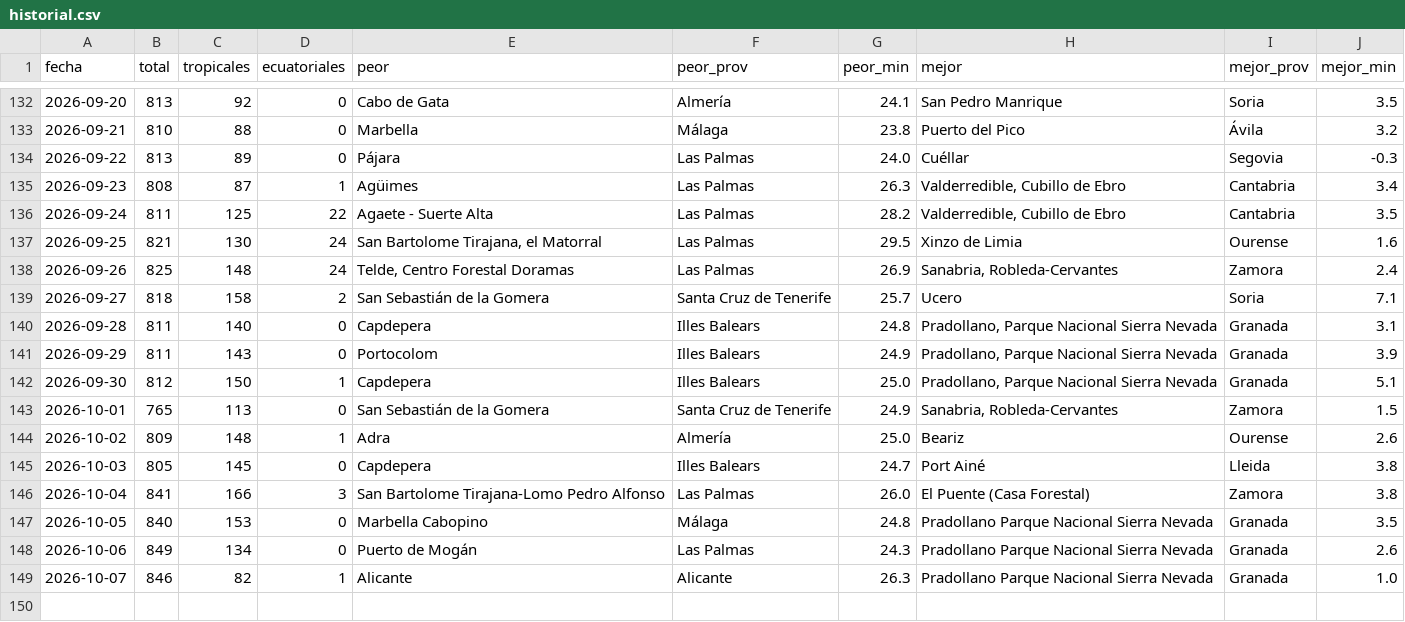
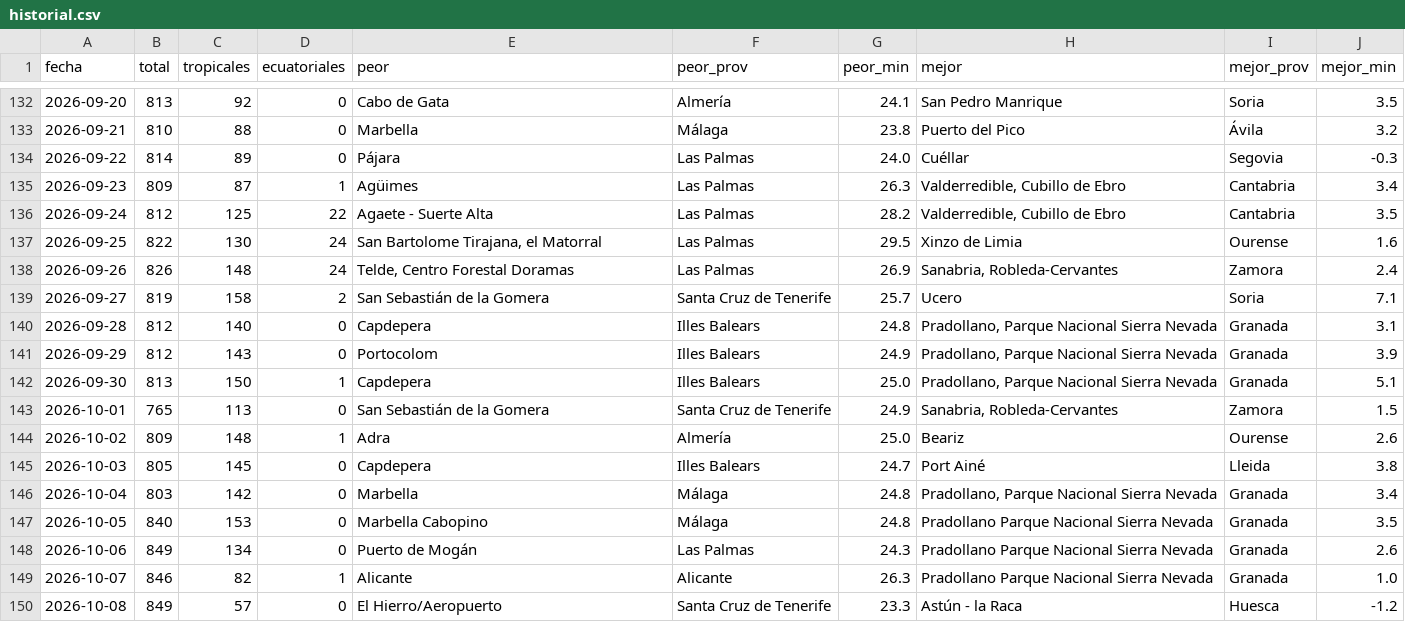
Before and after one commit to prestigyo/refugio-climatico, a CSV file: docs/parte/historial.csv, drawn as a sheet; only a part is shown, gaps mark what is left out.

```diff
--- a/docs/parte/historial.csv
+++ b/docs/parte/historial.csv
@@ -133,11 +133,11 @@ fecha,total,tropicales,ecuatoriales,peor,peor_prov,peor_min,mejor,mejor_prov,mej
 2026-09-21,810,88,0,Marbella,Málaga,23.8,Puerto del Pico,Ávila,3.2
-2026-09-22,813,89,0,Pájara,Las Palmas,24.0,Cuéllar,Segovia,-0.3
-2026-09-23,808,87,1,Agüimes,Las Palmas,26.3,"Valderredible, Cubillo de Ebro",Cantabria,3.4
-2026-09-24,811,125,22,Agaete - Suerte Alta,Las Palmas,28.2,"Valderredible, Cubillo de Ebro",Cantabria,3.5
-2026-09-25,821,130,24,"San Bartolome Tirajana, el Matorral",Las Palmas,29.5,Xinzo de Limia,Ourense,1.6
-2026-09-26,825,148,24,"Telde, Centro Forestal Doramas",Las Palmas,26.9,"Sanabria, Robleda-Cervantes",Zamora,2.4
-2026-09-27,818,158,2,San Sebastián de la Gomera,Santa Cruz de Tenerife,25.7,Ucero,Soria,7.1
-2026-09-28,811,140,0,Capdepera,Illes Balears,24.8,"Pradollano, Parque Nacional Sierra Nevada",Granada,3.1
-2026-09-29,811,143,0,Portocolom,Illes Balears,24.9,"Pradollano, Parque Nacional Sierra Nevada",Granada,3.9
-2026-09-30,812,150,1,Capdepera,Illes Balears,25.0,"Pradollano, Parque Nacional Sierra Nevada",Granada,5.1
+2026-09-22,814,89,0,Pájara,Las Palmas,24.0,Cuéllar,Segovia,-0.3
+2026-09-23,809,87,1,Agüimes,Las Palmas,26.3,"Valderredible, Cubillo de Ebro",Cantabria,3.4
+2026-09-24,812,125,22,Agaete - Suerte Alta,Las Palmas,28.2,"Valderredible, Cubillo de Ebro",Cantabria,3.5
+2026-09-25,822,130,24,"San Bartolome Tirajana, el Matorral",Las Palmas,29.5,Xinzo de Limia,Ourense,1.6
+2026-09-26,826,148,24,"Telde, Centro Forestal Doramas",Las Palmas,26.9,"Sanabria, Robleda-Cervantes",Zamora,2.4
+2026-09-27,819,158,2,San Sebastián de la Gomera,Santa Cruz de Tenerife,25.7,Ucero,Soria,7.1
+2026-09-28,812,140,0,Capdepera,Illes Balears,24.8,"Pradollano, Parque Nacional Sierra Nevada",Granada,3.1
+2026-09-29,812,143,0,Portocolom,Illes Balears,24.9,"Pradollano, Parque Nacional Sierra Nevada",Granada,3.9
+2026-09-30,813,150,1,Capdepera,Illes Balears,25.0,"Pradollano, Parque Nacional Sierra Nevada",Granada,5.1
 2026-10-01,765,113,0,San Sebastián de la Gomera,Santa Cruz de Tenerife,24.9,"Sanabria, Robleda-Cervantes",Zamora,1.5
@@ -145,3 +145,3 @@ fecha,total,tropicales,ecuatoriales,peor,peor_prov,peor_min,mejor,mejor_prov,mej
 2026-10-03,805,145,0,Capdepera,Illes Balears,24.7,Port Ainé,Lleida,3.8
-2026-10-04,841,166,3,San Bartolome Tirajana-Lomo Pedro Alfonso,Las Palmas,26.0,El Puente (Casa Forestal),Zamora,3.8
+2026-10-04,803,142,0,Marbella,Málaga,24.8,"Pradollano, Parque Nacional Sierra Nevada",Granada,3.4
 2026-10-05,840,153,0,Marbella Cabopino,Málaga,24.8,Pradollano Parque Nacional Sierra Nevada,Granada,3.5
@@ -149 +149,2 @@ fecha,total,tropicales,ecuatoriales,peor,peor_prov,peor_min,mejor,mejor_prov,mej
 2026-10-07,846,82,1,Alicante,Alicante,26.3,Pradollano Parque Nacional Sierra Nevada,Granada,1.0
+2026-10-08,849,57,0,El Hierro/Aeropuerto,Santa Cruz de Tenerife,23.3,Astún - la Raca,Huesca,-1.2
```
Also changed, not shown: 5 other files.
